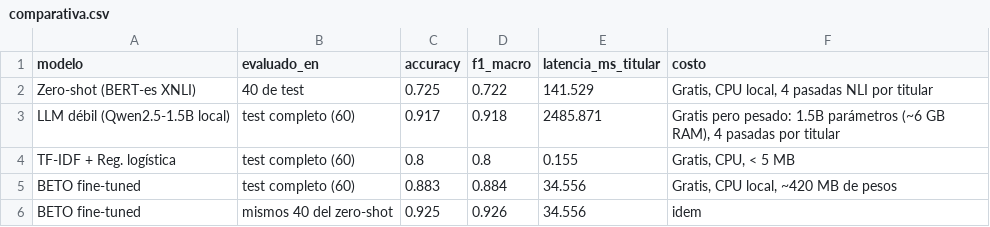
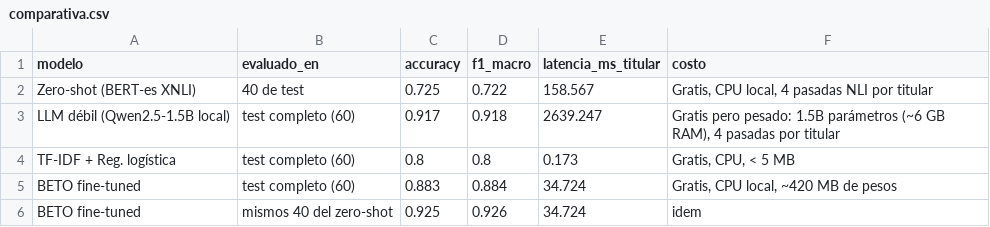
Before and after one commit to O-Chavx/Python_Intermedio, a CSV file: tarea_1/modelo/comparativa.csv, drawn as a sheet.

```diff
--- a/tarea_1/modelo/comparativa.csv
+++ b/tarea_1/modelo/comparativa.csv
@@ -1,6 +1,6 @@
 modelo,evaluado_en,accuracy,f1_macro,latencia_ms_titular,costo
-Zero-shot (BERT-es XNLI),40 de test,0.725,0.722,141.529,"Gratis, CPU local, 4 pasadas NLI por titular"
-LLM débil (Qwen2.5-1.5B local),test completo (60),0.917,0.918,2485.871,"Gratis pero pesado: 1.5B parámetros (~6 GB RAM), 4 pasadas por titular"
-TF-IDF + Reg. logística,test completo (60),0.8,0.8,0.155,"Gratis, CPU, < 5 MB"
-BETO fine-tuned,test completo (60),0.883,0.884,34.556,"Gratis, CPU local, ~420 MB de pesos"
-BETO fine-tuned,mismos 40 del zero-shot,0.925,0.926,34.556,idem
+Zero-shot (BERT-es XNLI),40 de test,0.725,0.722,158.567,"Gratis, CPU local, 4 pasadas NLI por titular"
+LLM débil (Qwen2.5-1.5B local),test completo (60),0.917,0.918,2639.247,"Gratis pero pesado: 1.5B parámetros (~6 GB RAM), 4 pasadas por titular"
+TF-IDF + Reg. logística,test completo (60),0.8,0.8,0.173,"Gratis, CPU, < 5 MB"
+BETO fine-tuned,test completo (60),0.883,0.884,34.724,"Gratis, CPU local, ~420 MB de pesos"
+BETO fine-tuned,mismos 40 del zero-shot,0.925,0.926,34.724,idem
```
Also changed, not shown: tarea_1/datos/auditoria_humana.csv, tarea_1/datos/etiquetas_llm.csv, 5 other files.
